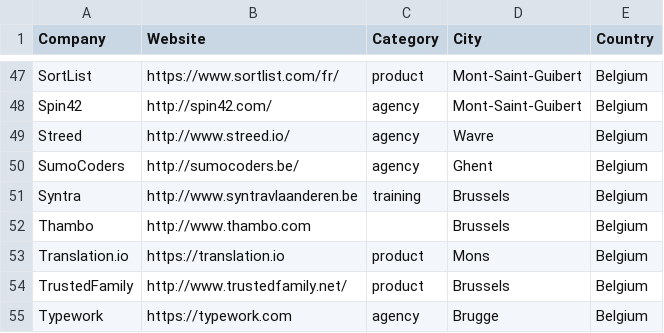
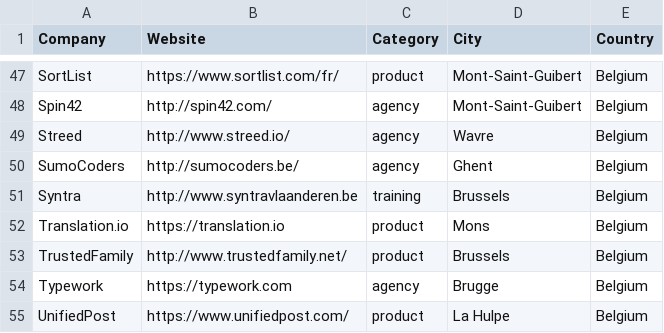
Before and after one commit to brug-be/rubyshops, a CSV file: bnlrubyshops.csv, drawn as a sheet; only a part is shown, gaps mark what is left out; the shorter side is filled out with more unchanged rows.

Commit message:
Update bnlrubyshops.csv

```diff
--- a/bnlrubyshops.csv
+++ b/bnlrubyshops.csv
@@ -51,3 +51,2 @@ SumoCoders,http://sumocoders.be/,agency,Ghent,Belgium
 Syntra,http://www.syntravlaanderen.be,training,Brussels,Belgium
-Thambo,http://www.thambo.com,,Brussels,Belgium
 Translation.io,https://translation.io,product,Mons,Belgium
```
